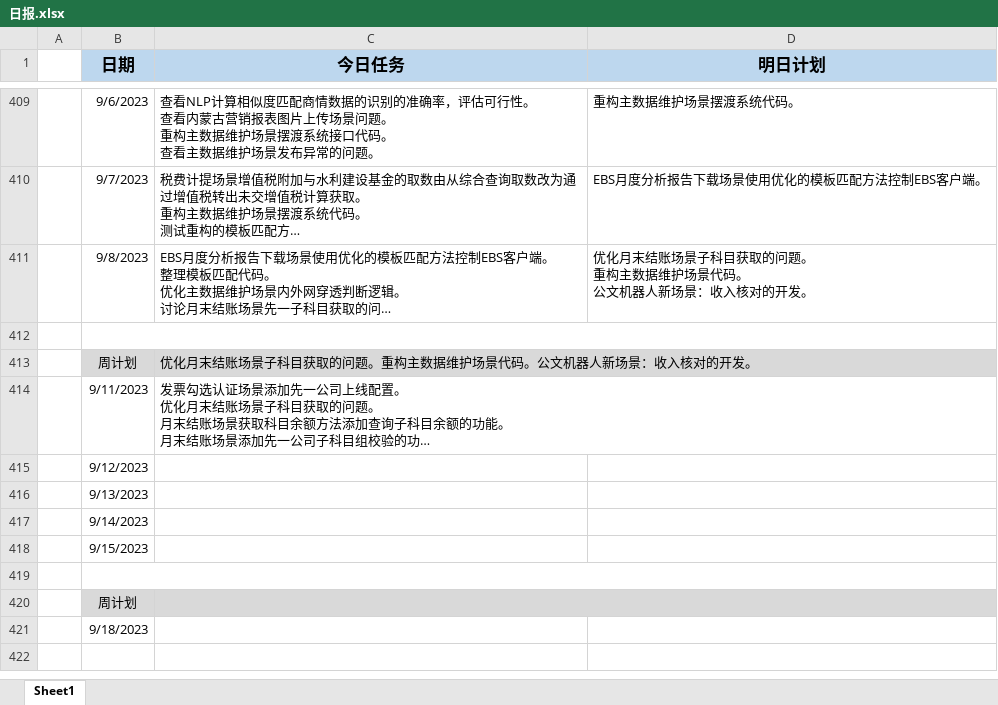
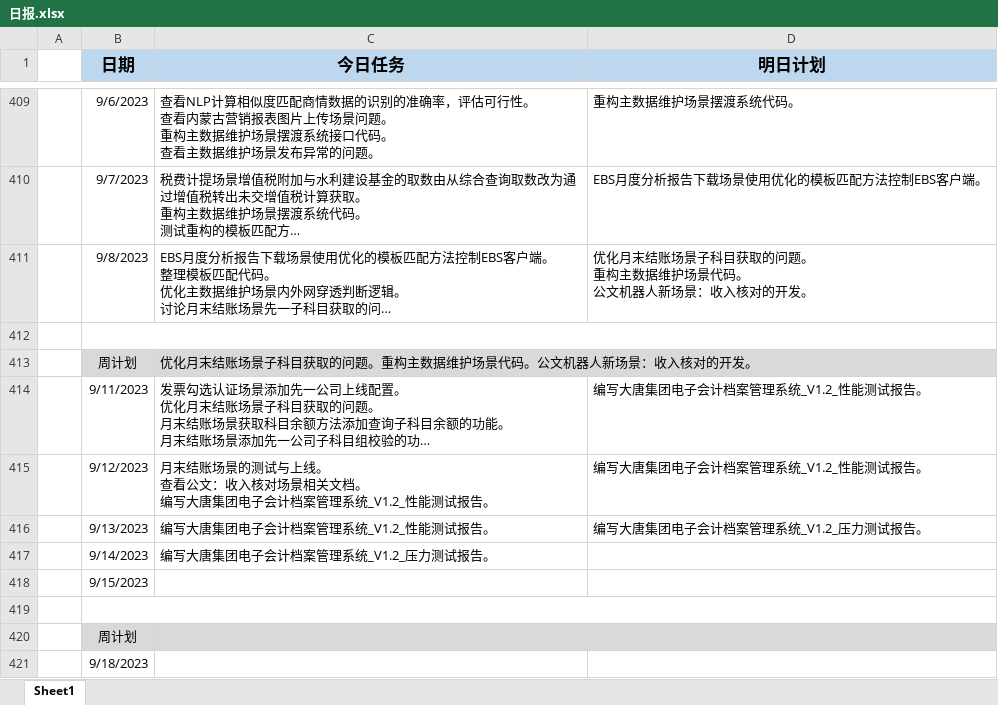
Before and after one commit to sy5683/PersonalTool, an Excel workbook: personal_tool/work/WorkReportFill/work_report_fill/file/日报.xlsx, sheet Sheet1, drawn as a sheet; only a part is shown, gaps mark what is left out; long unchanged cells end in …; values as stored, in another font and other column widths than the file's, no borders; removed rows and columns are numbered as before the commit, all else as after; ↵ is a line break in a cell; the diff names each change by its address in the sheet, - before the commit and + after, or states it on an @@ line.

Commit message:
更新日报

```diff
--- a/personal_tool/work/WorkReportFill/work_report_fill/file/日报.xlsx (sheet Sheet1)
+++ b/personal_tool/work/WorkReportFill/work_report_fill/file/日报.xlsx (sheet Sheet1)
-D414 (明日计划): (empty)
+D414 (明日计划): 编写大唐集团电子会计档案管理系统_V1.2_性能测试报告。
-row 415:  | 9/12/2023
-row 416:  | 9/13/2023
-row 417:  | 9/14/2023
+row 415:  | 9/12/2023 | 月末结账场景的测试与上线。 ↵ 查看公文：收入核对场景相关文档。 ↵ 编写大唐集团电子会计档案管理系统_V1.2_性能测试报告。 | 编写大唐集团电子会计档案管理系统_V1.2_性能测试报告。
+row 416:  | 9/13/2023 | 编写大唐集团电子会计档案管理系统_V1.2_性能测试报告。 | 编写大唐集团电子会计档案管理系统_V1.2_压力测试报告。
+row 417:  | 9/14/2023 | 编写大唐集团电子会计档案管理系统_V1.2_压力测试报告。
```
